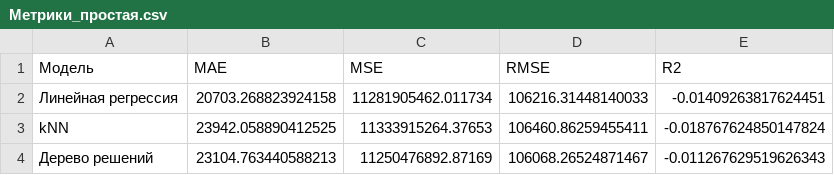
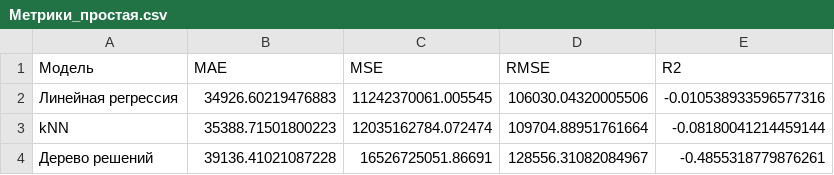
Before and after one commit to Mishgan06/Labs_5sem, a CSV file: data_analysis_lab3_var13/Метрики_простая.csv, drawn as a sheet.

```diff
--- a/data_analysis_lab3_var13/Метрики_простая.csv
+++ b/data_analysis_lab3_var13/Метрики_простая.csv
@@ -1,4 +1,4 @@
 Модель,MAE,MSE,RMSE,R2
-Линейная регрессия,20703.268823924158,11281905462.011734,106216.31448140033,-0.01409263817624451
-kNN,23942.058890412525,11333915264.37653,106460.86259455411,-0.018767624850147824
-Дерево решений,23104.763440588213,11250476892.87169,106068.26524871467,-0.011267629519626343
+Линейная регрессия,34926.60219476883,11242370061.005545,106030.04320005506,-0.010538933596577316
+kNN,35388.71501800223,12035162784.072474,109704.88951761664,-0.08180041214459144
+Дерево решений,39136.41021087228,16526725051.86691,128556.31082084967,-0.4855318779876261
```
Also changed, not shown: 6 other files.
